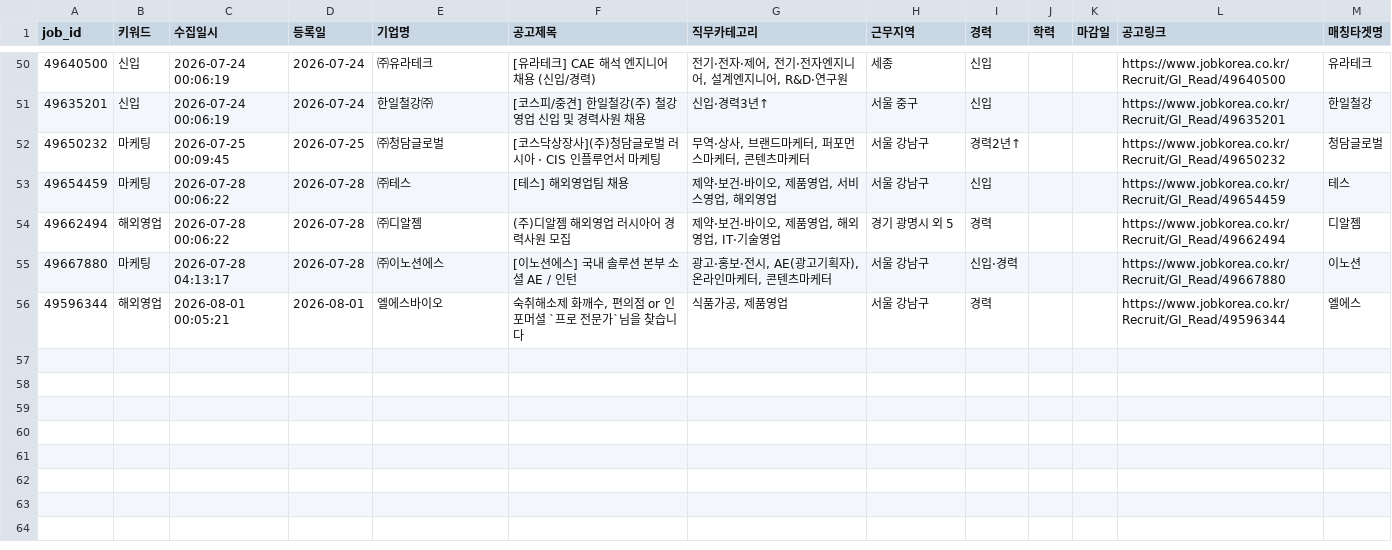
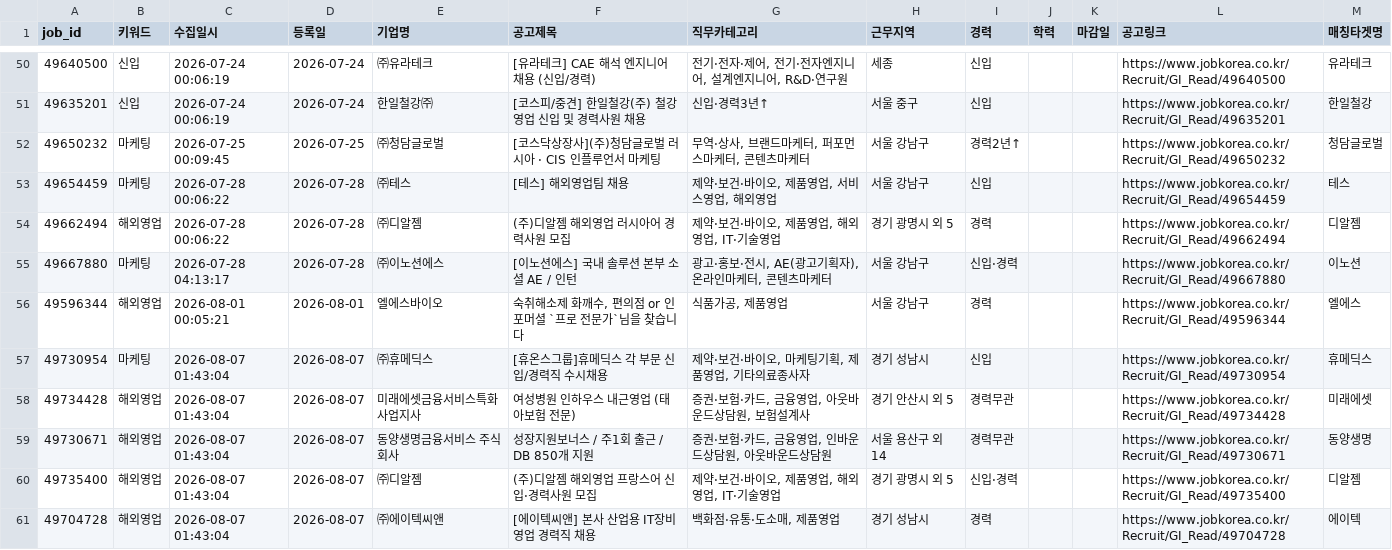
Before and after one commit to djgeum/RunETF, a CSV file: .github/job.bot/jobkorea_main.csv, drawn as a sheet; only a part is shown, gaps mark what is left out; the diff names each change by its address in the sheet, - before the commit and + after, or states it on an @@ line.

```diff
--- a/.github/job.bot/jobkorea_main.csv
+++ b/.github/job.bot/jobkorea_main.csv
+row 57: 49730954 | 마케팅 | 2026-08-07 01:43:04 | 2026-08-07 | ㈜휴메딕스 | [휴온스그룹]휴메딕스 각 부문 신입/경력직 수시채용 | 제약·보건·바이오, 마케팅기획, 제품영업, 기타의료종사자 | 경기 성남시 | 신입 |  |  | https://www.jobkorea.co.kr/Recruit/GI_Read/49730954 | 휴메딕스
+row 58: 49734428 | 해외영업 | 2026-08-07 01:43:04 | 2026-08-07 | 미래에셋금융서비스특화사업지사 | 여성병원 인하우스 내근영업 (태아보험 전문) | 증권·보험·카드, 금융영업, 아웃바운드상담원, 보험설계사 | 경기 안산시 외 5 | 경력무관 |  |  | https://www.jobkorea.co.kr/Recruit/GI_Read/49734428 | 미래에셋
+row 59: 49730671 | 해외영업 | 2026-08-07 01:43:04 | 2026-08-07 | 동양생명금융서비스 주식회사 | 성장지원보너스 / 주1회 출근 / DB 850개 지원 | 증권·보험·카드, 금융영업, 인바운드상담원, 아웃바운드상담원 | 서울 용산구 외 14 | 경력무관 |  |  | https://www.jobkorea.co.kr/Recruit/GI_Read/49730671 | 동양생명
+row 60: 49735400 | 해외영업 | 2026-08-07 01:43:04 | 2026-08-07 | ㈜디알젬 | (주)디알젬 해외영업 프랑스어 신입·경력사원 모집 | 제약·보건·바이오, 제품영업, 해외영업, IT·기술영업 | 경기 광명시 외 5 | 신입·경력 |  |  | https://www.jobkorea.co.kr/Recruit/GI_Read/49735400 | 디알젬
+row 61: 49704728 | 해외영업 | 2026-08-07 01:43:04 | 2026-08-07 | ㈜에이텍씨앤 | [에이텍씨앤] 본사 산업용 IT장비 영업 경력직 채용 | 백화점·유통·도소매, 제품영업 | 경기 성남시 | 경력 |  |  | https://www.jobkorea.co.kr/Recruit/GI_Read/49704728 | 에이텍
```
Also changed, not shown: .github/job.bot/notified_jobs.csv, .github/job.bot/peoplenjob_main.csv, 5 other files.
